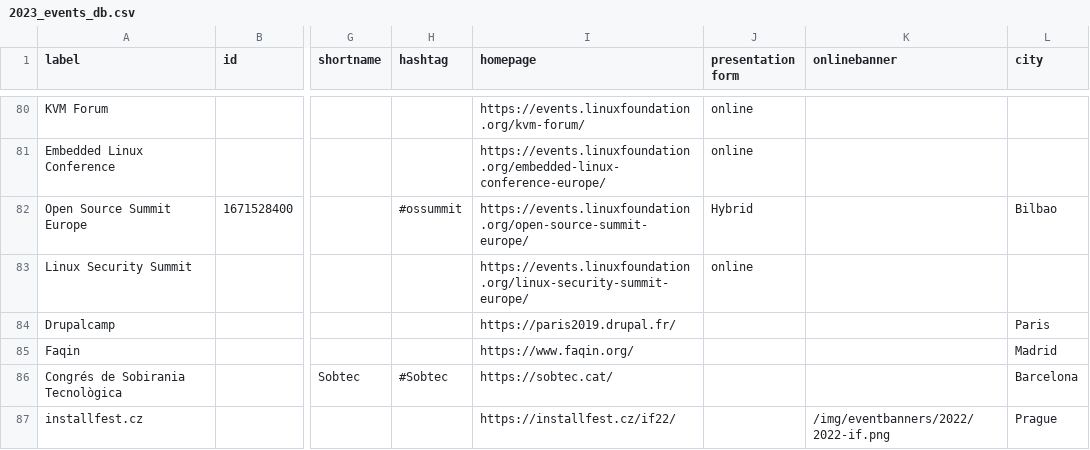
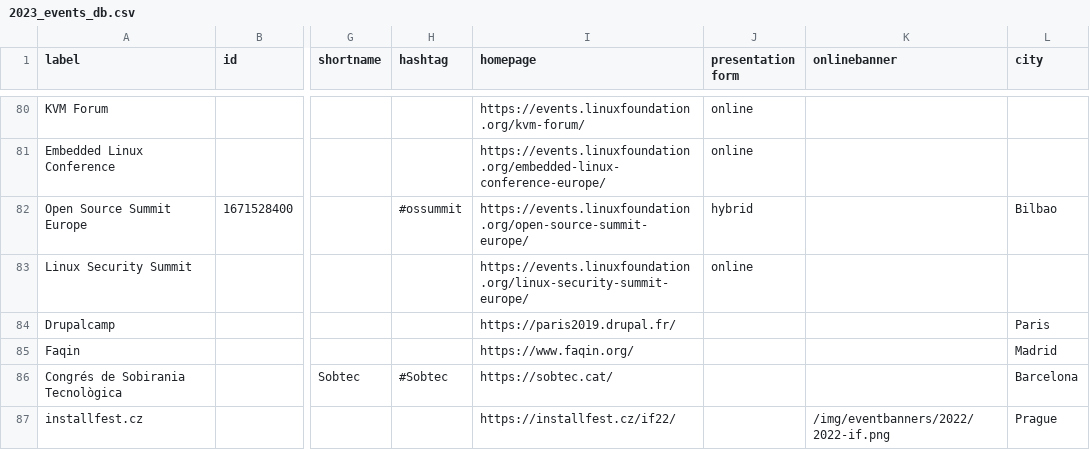
Before and after one commit to foss-events/website, a CSV file: data/2023_events_db.csv, drawn as a sheet; only a part is shown, gaps mark what is left out; the diff names each change by its address in the sheet, - before the commit and + after, or states it on an @@ line.

Commit message:
typo

```diff
--- a/data/2023_events_db.csv
+++ b/data/2023_events_db.csv
-J82 (presentation form): Hybrid
+J82 (presentation form): hybrid
```
